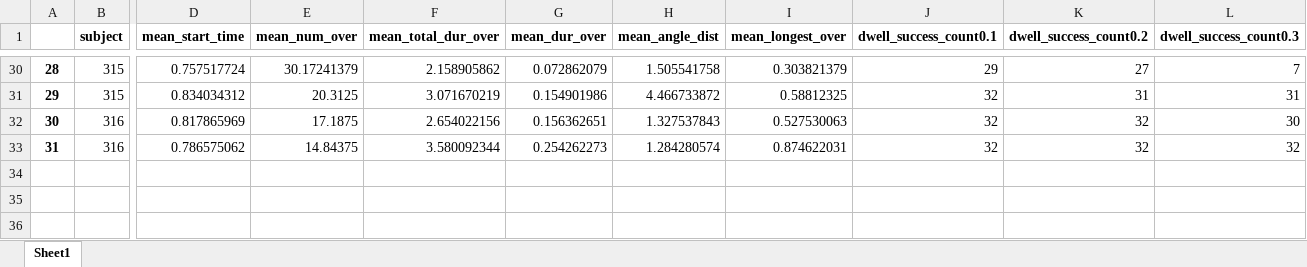
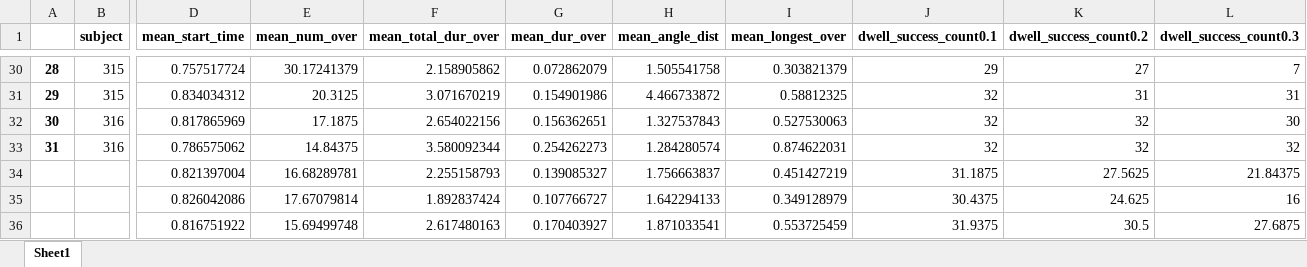
Before and after one commit to yonghwan-shin/HeadEyeTracking, an Excel workbook: Analysis/ThirdAnalysis/summary_proceed.xlsx, sheet Sheet1, drawn as a sheet; only a part is shown, gaps mark what is left out; values as stored, in another font and other column widths than the file's, no borders; charts and pictures not drawn; rows hold the shown columns only; the diff names each change by its address in the sheet, - before the commit and + after, or states it on an @@ line.

```diff
--- a/Analysis/ThirdAnalysis/summary_proceed.xlsx (sheet Sheet1)
+++ b/Analysis/ThirdAnalysis/summary_proceed.xlsx (sheet Sheet1)
+row 34:  |  | 0.821397004 | 16.68289781 | 2.255158793 | 0.139085327 | 1.756663837 | 0.451427219 | 31.1875 | 27.5625 | 21.84375
+row 35:  |  | 0.826042086 | 17.67079814 | 1.892837424 | 0.107766727 | 1.642294133 | 0.349128979 | 30.4375 | 24.625 | 16
+row 36:  |  | 0.816751922 | 15.69499748 | 2.617480163 | 0.170403927 | 1.871033541 | 0.553725459 | 31.9375 | 30.5 | 27.6875
```
Also changed, not shown: charts or pictures, Analysis/SecondAnalysis/proceed.xlsx, 16 other files.
